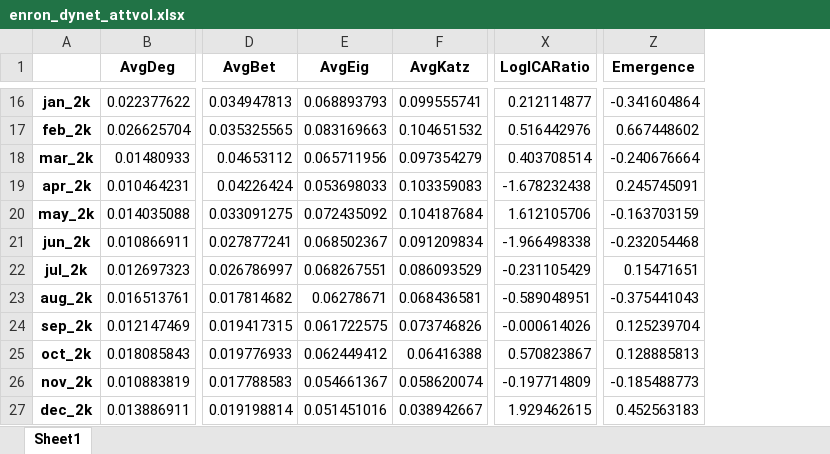
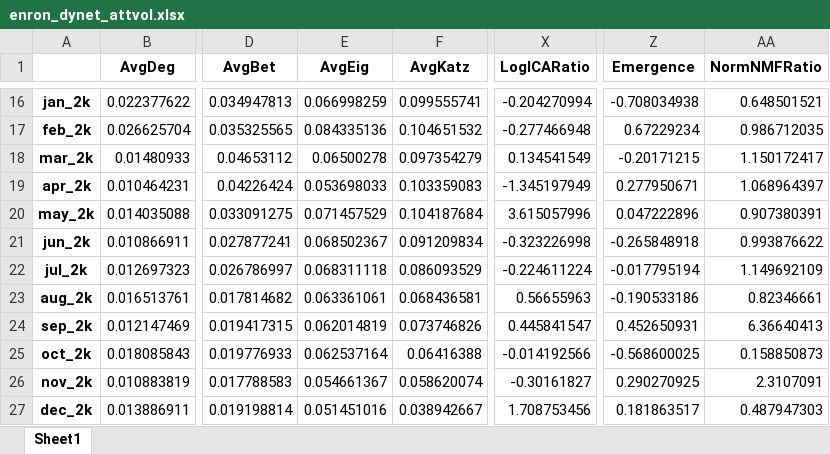
Before and after one commit to Arshad-Ahmed/MScDataScience, an Excel workbook: Thesis/Code/enron_dynet_attvol.xlsx, sheet Sheet1, drawn as a sheet; only a part is shown, gaps mark what is left out; values as stored, in another font and other column widths than the file's, no borders; the diff covers the shown part only; the diff names each change by its address in the sheet, - before the commit and + after, or states it on an @@ line.

```diff
--- a/Thesis/Code/enron_dynet_attvol.xlsx (sheet Sheet1)
+++ b/Thesis/Code/enron_dynet_attvol.xlsx (sheet Sheet1)
+column AA (NormNMFRatio), rows 16-27: 0.648501521 | 0.986712035 | 1.150172417 | 1.068964397 | 0.907380391 | 0.993876622 | 1.149692109 | 0.82346661 | 6.36640413 | 0.158850873 | 2.3107091 | 0.487947303
-E16 (AvgEig): 0.068893793
+E16 (AvgEig): 0.066998259
-X16 (LogICARatio): 0.212114877
+X16 (LogICARatio): -0.204270994
-Z16 (Emergence): -0.341604864
+Z16 (Emergence): -0.708034938
-E17 (AvgEig): 0.083169663
+E17 (AvgEig): 0.084335136
-X17 (LogICARatio): 0.516442976
+X17 (LogICARatio): -0.277466948
-Z17 (Emergence): 0.667448602
+Z17 (Emergence): 0.67229234
-E18 (AvgEig): 0.065711956
+E18 (AvgEig): 0.06500278
-X18 (LogICARatio): 0.403708514
+X18 (LogICARatio): 0.134541549
-Z18 (Emergence): -0.240676664
+Z18 (Emergence): -0.20171215
-X19 (LogICARatio): -1.678232438
+X19 (LogICARatio): -1.345197949
-Z19 (Emergence): 0.245745091
+Z19 (Emergence): 0.277950671
-E20 (AvgEig): 0.072435092
+E20 (AvgEig): 0.071457529
-X20 (LogICARatio): 1.612105706
+X20 (LogICARatio): 3.615057996
-Z20 (Emergence): -0.163703159
+Z20 (Emergence): 0.047222896
-X21 (LogICARatio): -1.966498338
+X21 (LogICARatio): -0.323226998
-Z21 (Emergence): -0.232054468
+Z21 (Emergence): -0.265848918
-E22 (AvgEig): 0.068267551
+E22 (AvgEig): 0.068311118
-X22 (LogICARatio): -0.231105429
+X22 (LogICARatio): -0.224611224
-Z22 (Emergence): 0.15471651
+Z22 (Emergence): -0.017795194
-E23 (AvgEig): 0.06278671
+E23 (AvgEig): 0.063361061
-X23 (LogICARatio): -0.589048951
+X23 (LogICARatio): 0.56655963
-Z23 (Emergence): -0.375441043
+Z23 (Emergence): -0.190533186
-E24 (AvgEig): 0.061722575
+E24 (AvgEig): 0.062014819
-X24 (LogICARatio): -0.000614026
+X24 (LogICARatio): 0.445841547
-Z24 (Emergence): 0.125239704
+Z24 (Emergence): 0.452650931
-E25 (AvgEig): 0.062449412
+E25 (AvgEig): 0.062537164
-X25 (LogICARatio): 0.570823867
+X25 (LogICARatio): -0.014192566
-Z25 (Emergence): 0.128885813
+Z25 (Emergence): -0.568600025
-X26 (LogICARatio): -0.197714809
+X26 (LogICARatio): -0.30161827
-Z26 (Emergence): -0.185488773
+Z26 (Emergence): 0.290270925
-X27 (LogICARatio): 1.929462615
+X27 (LogICARatio): 1.708753456
-Z27 (Emergence): 0.452563183
+Z27 (Emergence): 0.181863517
```
Also changed, not shown: 76 edited cells elsewhere in this sheet, 3 other files.
